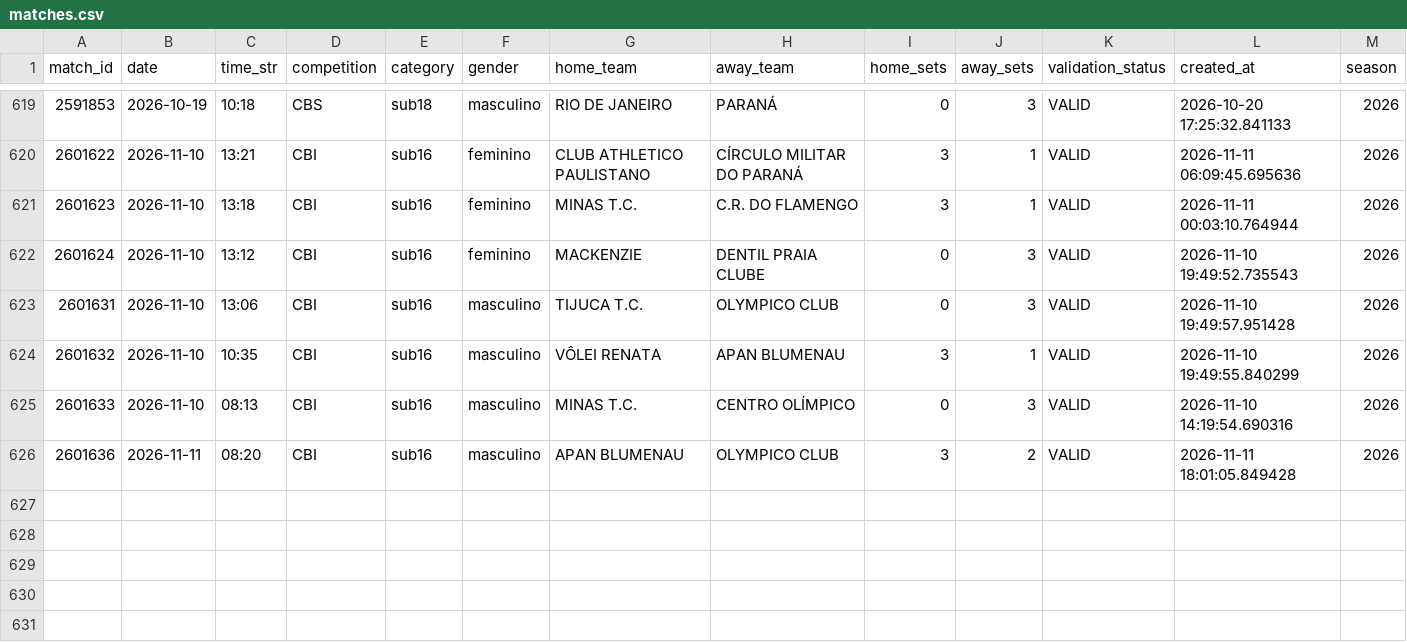
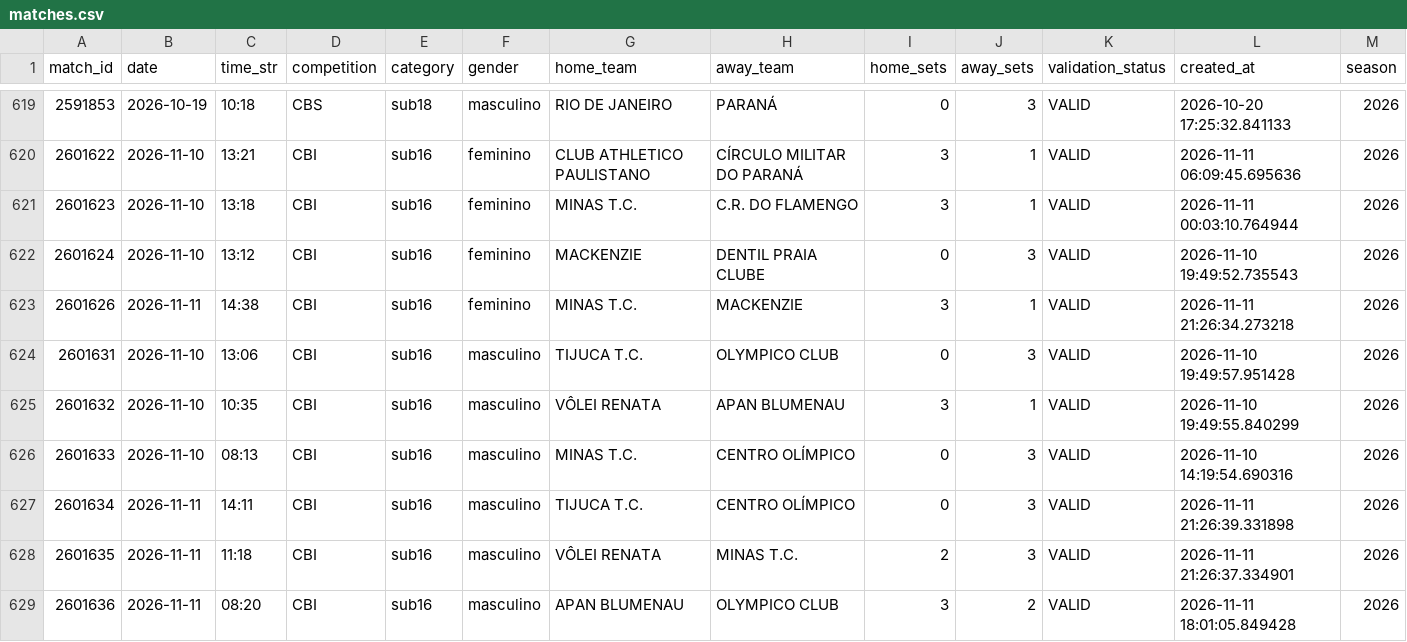
Before and after one commit to lucaaregis4r-ops/Dados-Voleibr, a CSV file: exports/matches.csv, drawn as a sheet; only a part is shown, gaps mark what is left out.

```diff
--- a/exports/matches.csv
+++ b/exports/matches.csv
@@ -622,2 +622,3 @@ match_id,date,time_str,competition,category,gender,home_team,away_team,home_sets
 2601624,2026-11-10,13:12,CBI,sub16,feminino,MACKENZIE,DENTIL PRAIA CLUBE,0,3,VALID,2026-11-10 19:49:52.735543,2026
+2601626,2026-11-11,14:38,CBI,sub16,feminino,MINAS T.C.,MACKENZIE,3,1,VALID,2026-11-11 21:26:34.273218,2026
 2601631,2026-11-10,13:06,CBI,sub16,masculino,TIJUCA T.C.,OLYMPICO CLUB,0,3,VALID,2026-11-10 19:49:57.951428,2026
@@ -625,2 +626,4 @@ match_id,date,time_str,competition,category,gender,home_team,away_team,home_sets
 2601633,2026-11-10,08:13,CBI,sub16,masculino,MINAS T.C.,CENTRO OLÍMPICO,0,3,VALID,2026-11-10 14:19:54.690316,2026
+2601634,2026-11-11,14:11,CBI,sub16,masculino,TIJUCA T.C.,CENTRO OLÍMPICO,0,3,VALID,2026-11-11 21:26:39.331898,2026
+2601635,2026-11-11,11:18,CBI,sub16,masculino,VÔLEI RENATA,MINAS T.C.,2,3,VALID,2026-11-11 21:26:37.334901,2026
 2601636,2026-11-11,08:20,CBI,sub16,masculino,APAN BLUMENAU,OLYMPICO CLUB,3,2,VALID,2026-11-11 18:01:05.849428,2026
```
Also changed, not shown: exports/players.csv, exports/rankings_tactical_offensive_usage.csv, 40 other files.
